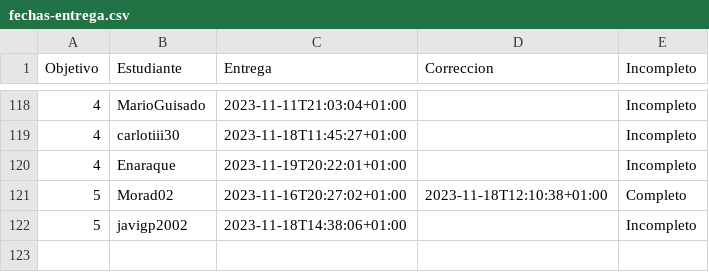
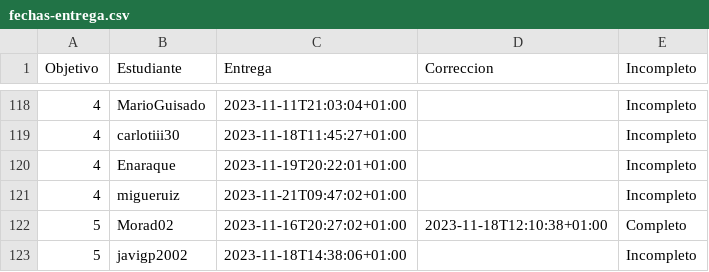
Before and after one commit to JJ/IV-23-24, a CSV file: data/fechas-entrega.csv, drawn as a sheet; only a part is shown, gaps mark what is left out.

Commit message:
:arrow_up: Actualiza datos

```diff
--- a/data/fechas-entrega.csv
+++ b/data/fechas-entrega.csv
@@ -120,2 +120,3 @@ Objetivo;Estudiante;Entrega;Correccion;Incompleto
 4; Enaraque;2023-11-19T20:22:01+01:00;;Incompleto
+4; migueruiz;2023-11-21T09:47:02+01:00;;Incompleto
 5; Morad02;2023-11-16T20:27:02+01:00;2023-11-18T12:10:38+01:00;Completo
```
